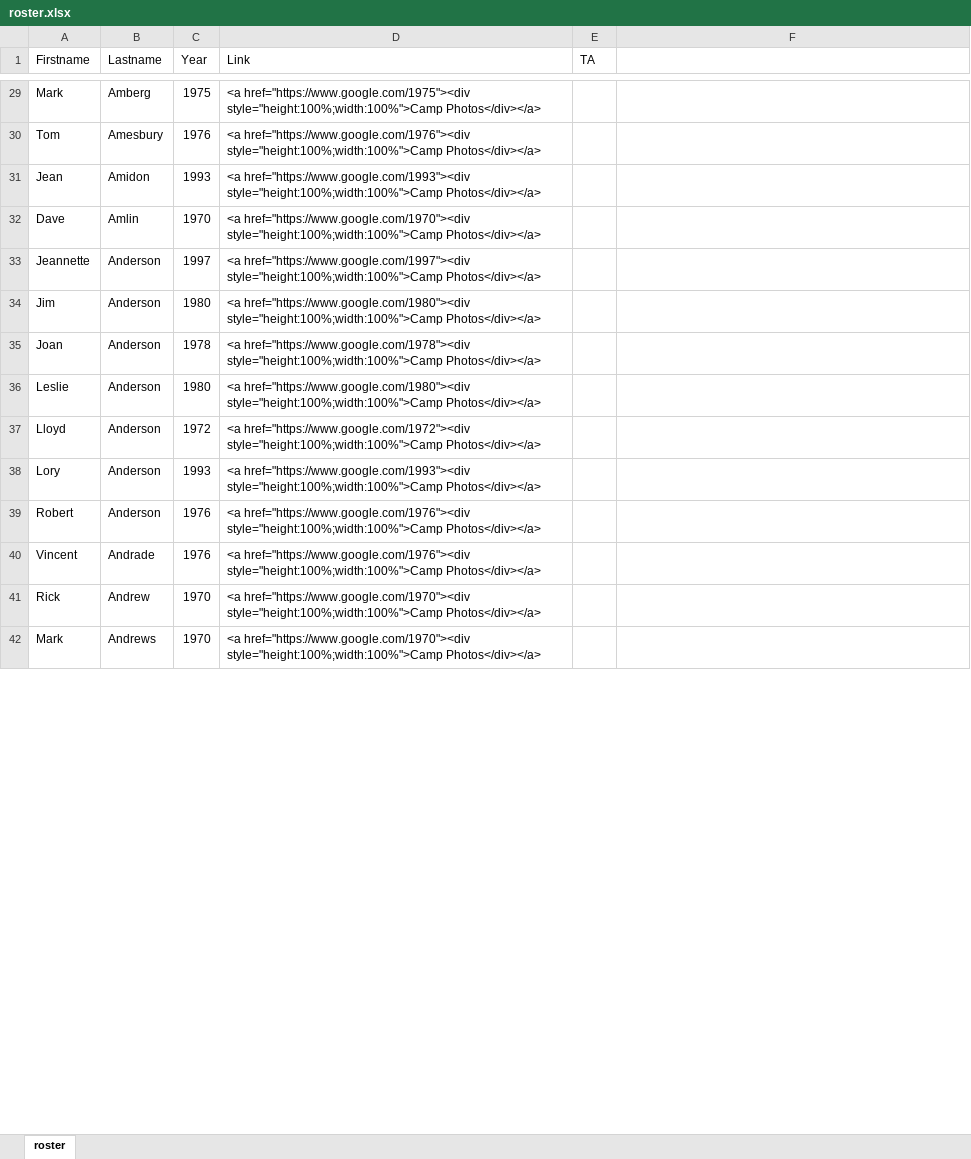
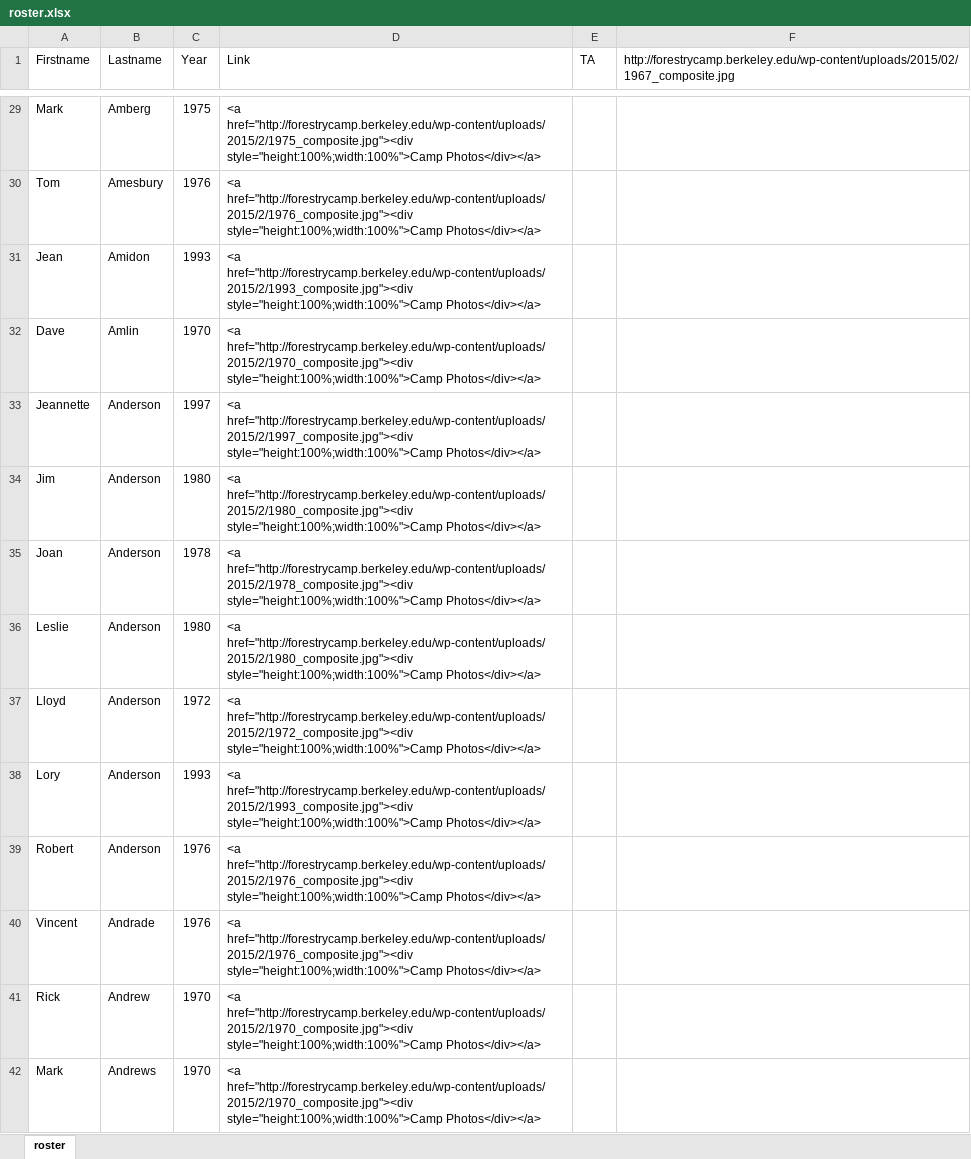
Before and after one commit to WoodResourcesGroup/WoodResourcesGroup.github.io, an Excel workbook: Roster/roster.xlsx, sheet roster, drawn as a sheet; only a part is shown, gaps mark what is left out; values as stored, in another font and other column widths than the file's, no borders; the diff covers the shown part only; the diff names each change by its address in the sheet, - before the commit and + after, or states it on an @@ line.

```diff
--- a/Roster/roster.xlsx (sheet roster)
+++ b/Roster/roster.xlsx (sheet roster)
-F1: (empty)
+F1: http://forestrycamp.berkeley.edu/wp-content/uploads/2015/02/1967_composite.jpg
-D29 (Link): <a href="https://www.google.com/1975"><div style="height:100%;width:100%">Camp Photos</div></a>
+D29 (Link): <a href="http://forestrycamp.berkeley.edu/wp-content/uploads/2015/2/1975_composite.jpg"><div style="height:100%;width:100%">Camp Photos</div></a>
-D30 (Link): <a href="https://www.google.com/1976"><div style="height:100%;width:100%">Camp Photos</div></a>
+D30 (Link): <a href="http://forestrycamp.berkeley.edu/wp-content/uploads/2015/2/1976_composite.jpg"><div style="height:100%;width:100%">Camp Photos</div></a>
-D31 (Link): <a href="https://www.google.com/1993"><div style="height:100%;width:100%">Camp Photos</div></a>
+D31 (Link): <a href="http://forestrycamp.berkeley.edu/wp-content/uploads/2015/2/1993_composite.jpg"><div style="height:100%;width:100%">Camp Photos</div></a>
-D32 (Link): <a href="https://www.google.com/1970"><div style="height:100%;width:100%">Camp Photos</div></a>
+D32 (Link): <a href="http://forestrycamp.berkeley.edu/wp-content/uploads/2015/2/1970_composite.jpg"><div style="height:100%;width:100%">Camp Photos</div></a>
-D33 (Link): <a href="https://www.google.com/1997"><div style="height:100%;width:100%">Camp Photos</div></a>
+D33 (Link): <a href="http://forestrycamp.berkeley.edu/wp-content/uploads/2015/2/1997_composite.jpg"><div style="height:100%;width:100%">Camp Photos</div></a>
-D34 (Link): <a href="https://www.google.com/1980"><div style="height:100%;width:100%">Camp Photos</div></a>
+D34 (Link): <a href="http://forestrycamp.berkeley.edu/wp-content/uploads/2015/2/1980_composite.jpg"><div style="height:100%;width:100%">Camp Photos</div></a>
-D35 (Link): <a href="https://www.google.com/1978"><div style="height:100%;width:100%">Camp Photos</div></a>
+D35 (Link): <a href="http://forestrycamp.berkeley.edu/wp-content/uploads/2015/2/1978_composite.jpg"><div style="height:100%;width:100%">Camp Photos</div></a>
-D36 (Link): <a href="https://www.google.com/1980"><div style="height:100%;width:100%">Camp Photos</div></a>
+D36 (Link): <a href="http://forestrycamp.berkeley.edu/wp-content/uploads/2015/2/1980_composite.jpg"><div style="height:100%;width:100%">Camp Photos</div></a>
-D37 (Link): <a href="https://www.google.com/1972"><div style="height:100%;width:100%">Camp Photos</div></a>
+D37 (Link): <a href="http://forestrycamp.berkeley.edu/wp-content/uploads/2015/2/1972_composite.jpg"><div style="height:100%;width:100%">Camp Photos</div></a>
-D38 (Link): <a href="https://www.google.com/1993"><div style="height:100%;width:100%">Camp Photos</div></a>
+D38 (Link): <a href="http://forestrycamp.berkeley.edu/wp-content/uploads/2015/2/1993_composite.jpg"><div style="height:100%;width:100%">Camp Photos</div></a>
-D39:D40 (Link): <a href="https://www.google.com/1976"><div style="height:100%;width:100%">Camp Photos</div></a>
+D39:D40 (Link): <a href="http://forestrycamp.berkeley.edu/wp-content/uploads/2015/2/1976_composite.jpg"><div style="height:100%;width:100%">Camp Photos</div></a>
-D41:D42 (Link): <a href="https://www.google.com/1970"><div style="height:100%;width:100%">Camp Photos</div></a>
+D41:D42 (Link): <a href="http://forestrycamp.berkeley.edu/wp-content/uploads/2015/2/1970_composite.jpg"><div style="height:100%;width:100%">Camp Photos</div></a>
```
Also changed, not shown: 1600 edited cells elsewhere in this sheet, 1 other file.
